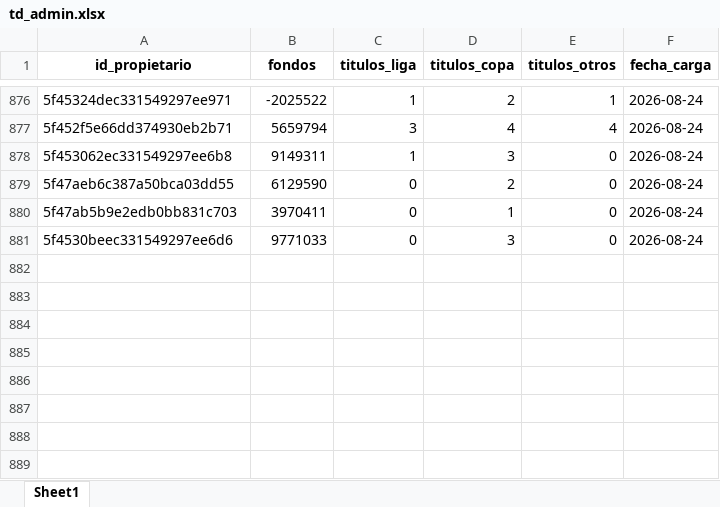
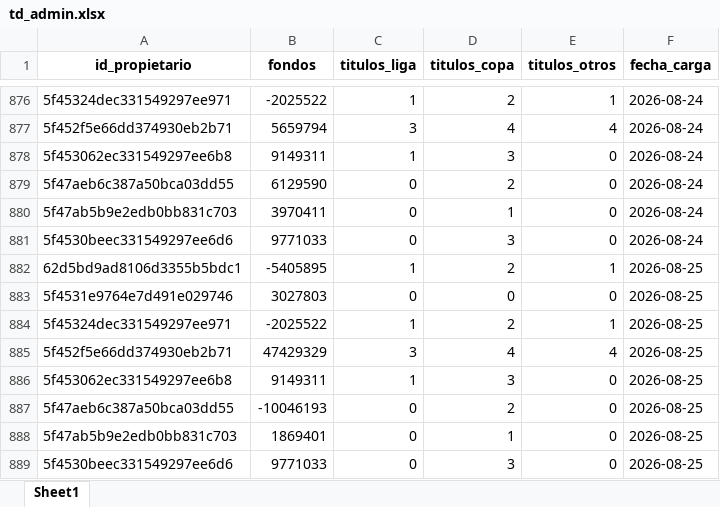
Before and after one commit to kelo71bis/FutmondoBOT, an Excel workbook: datos/hechos/td_admin.xlsx, sheet Sheet1, drawn as a sheet; only a part is shown, gaps mark what is left out; values as stored, in another font and other column widths than the file's, no borders; the diff names each change by its address in the sheet, - before the commit and + after, or states it on an @@ line.

```diff
--- a/datos/hechos/td_admin.xlsx (sheet Sheet1)
+++ b/datos/hechos/td_admin.xlsx (sheet Sheet1)
+row 882: 62d5bd9ad8106d3355b5bdc1 | -5405895 | 1 | 2 | 1 | 2026-08-25
+row 883: 5f4531e9764e7d491e029746 | 3027803 | 0 | 0 | 0 | 2026-08-25
+row 884: 5f45324dec331549297ee971 | -2025522 | 1 | 2 | 1 | 2026-08-25
+row 885: 5f452f5e66dd374930eb2b71 | 47429329 | 3 | 4 | 4 | 2026-08-25
+row 886: 5f453062ec331549297ee6b8 | 9149311 | 1 | 3 | 0 | 2026-08-25
+row 887: 5f47aeb6c387a50bca03dd55 | -10046193 | 0 | 2 | 0 | 2026-08-25
+row 888: 5f47ab5b9e2edb0bb831c703 | 1869401 | 0 | 1 | 0 | 2026-08-25
+row 889: 5f4530beec331549297ee6d6 | 9771033 | 0 | 3 | 0 | 2026-08-25
```
Also changed, not shown: datos/hechos/td_puntos_jugadores_2025_26.xlsx, datos/hechos/td_rendimiento_2025_26.xlsx, 6 other files.
